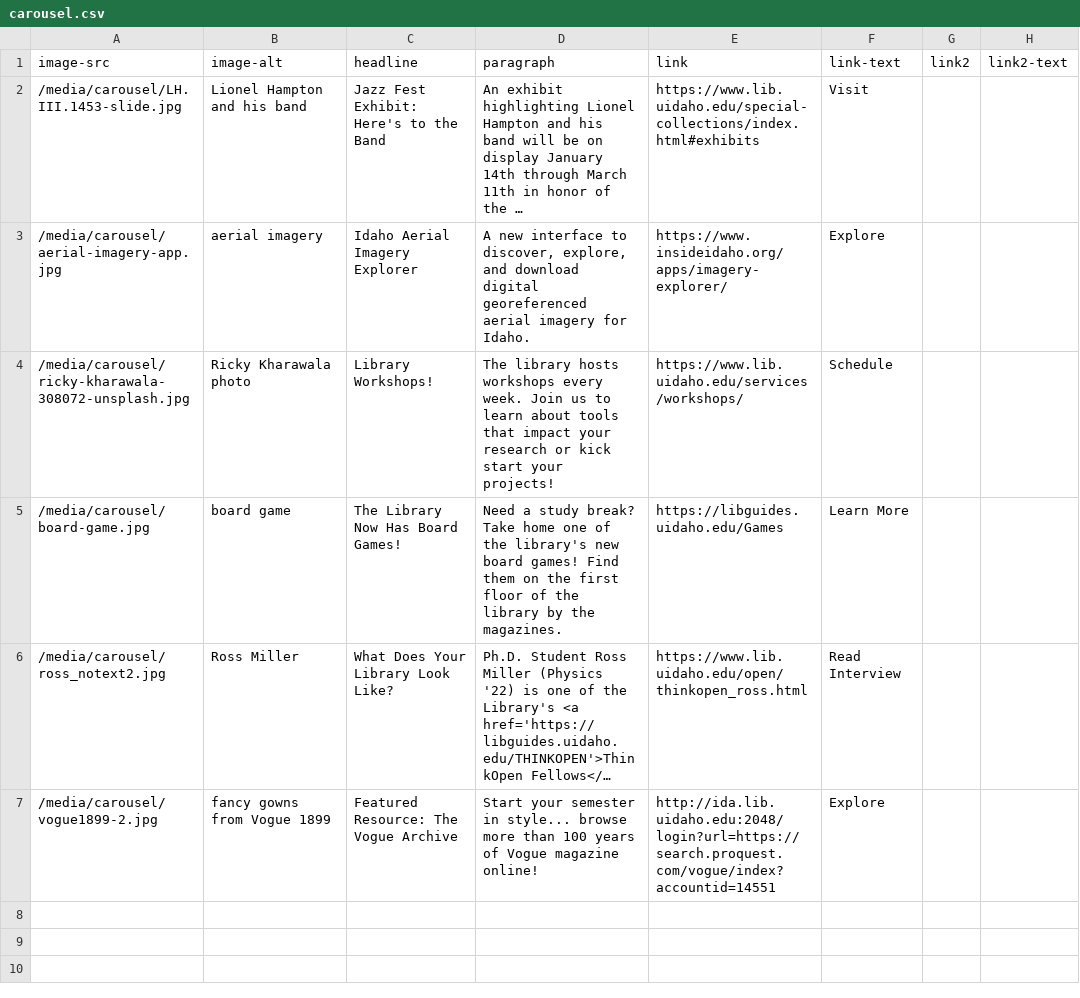
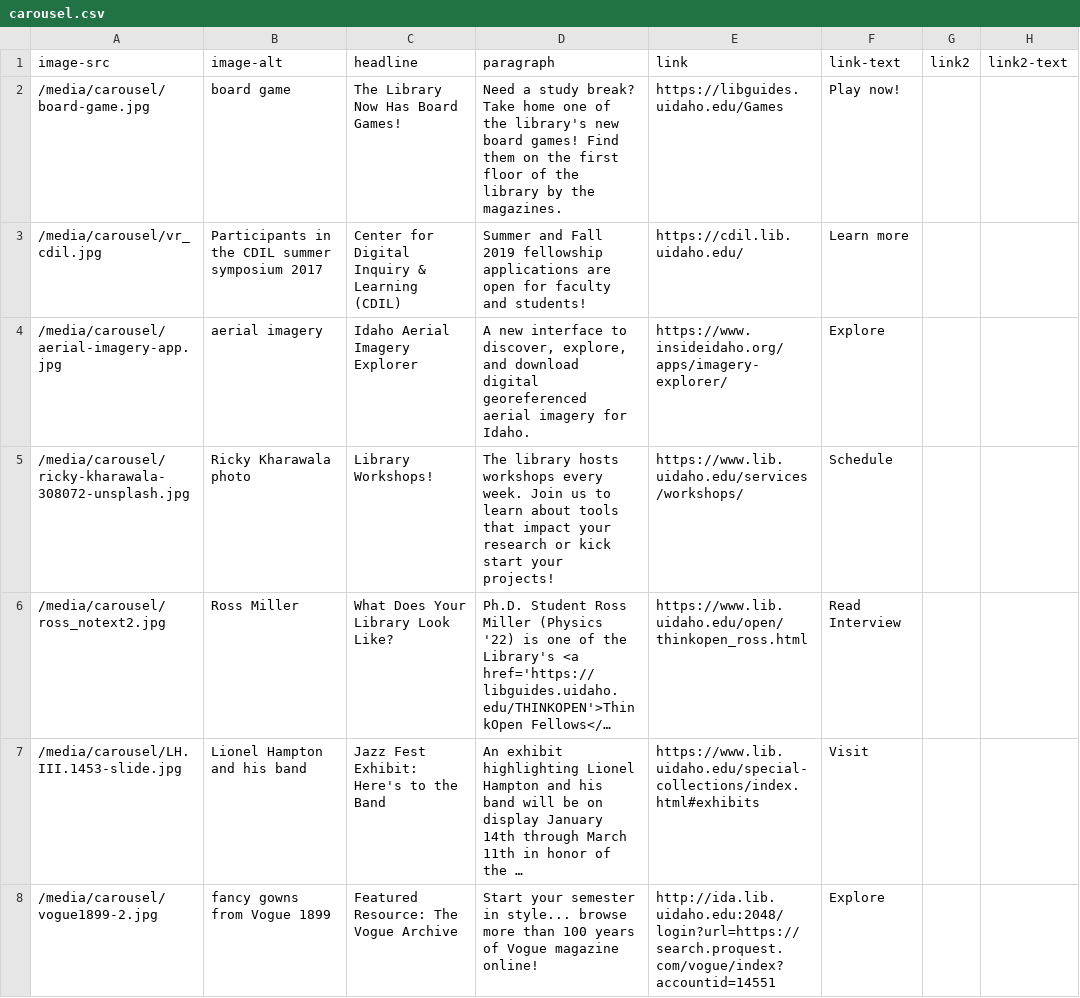
Before and after one commit to uidaholib/main-web-redesign_draft, a CSV file: _data/carousel.csv, drawn as a sheet; long unchanged cells end in …; removed rows and columns are numbered as before the commit, all else as after; the diff names each change by its address in the sheet, - before the commit and + after, or states it on an @@ line.

Commit message:
carousel update

```diff
--- a/_data/carousel.csv
+++ b/_data/carousel.csv
+row 2: /media/carousel/board-game.jpg | board game | The Library Now Has Board Games! | Need a study break? Take home one of the library's new board games! Find them on the first floor of the library by the magazines. | https://libguides.uidaho.edu/Games | Play now!
+row 3: /media/carousel/vr_cdil.jpg | Participants in the CDIL summer symposium 2017 | Center for Digital Inquiry & Learning (CDIL) | Summer and Fall 2019 fellowship applications are open for faculty and students! | https://cdil.lib.uidaho.edu/ | Learn more
-row 5: /media/carousel/board-game.jpg | board game | The Library Now Has Board Games! | Need a study break? Take home one of the library's new board games! Find them on the first floor of the library by the magazines. | https://libguides.uidaho.edu/Games | Learn More
@@ row 2 moved to row 7: /media/carousel/LH.III.1453-slide.jpg @@
```
